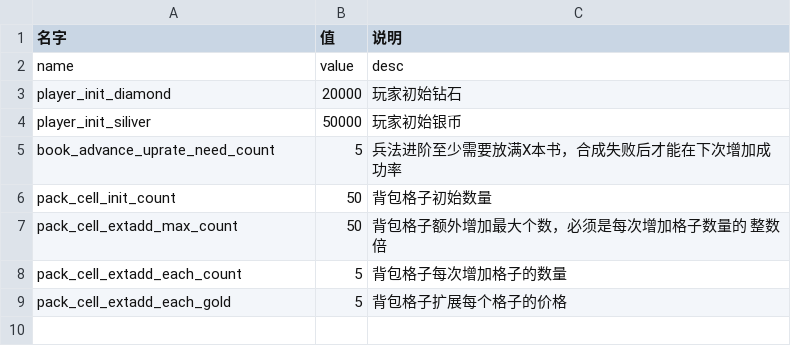
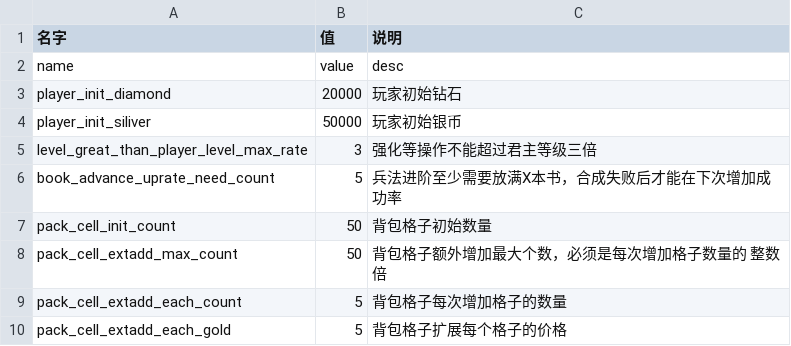
Before and after one commit to mercykevin/gameserver, a CSV file: csvs/Flag.csv, drawn as a sheet.

Commit message:
任务相关 添加道具的方法，添加了 防具坐骑的 道具，修改了 不存在的 武器iid flag 增加了一个 3倍的字段 ，装备等级不能超过君主等级3倍数

```diff
--- a/csvs/Flag.csv
+++ b/csvs/Flag.csv
@@ -4,2 +4,3 @@ player_init_diamond;20000;玩家初始钻石
 player_init_siliver;50000;玩家初始银币
+level_great_than_player_level_max_rate;3;强化等操作不能超过君主等级三倍
 book_advance_uprate_need_count;5;兵法进阶至少需要放满X本书，合成失败后才能在下次增加成功率
```
Also changed, not shown: 5 other files.
